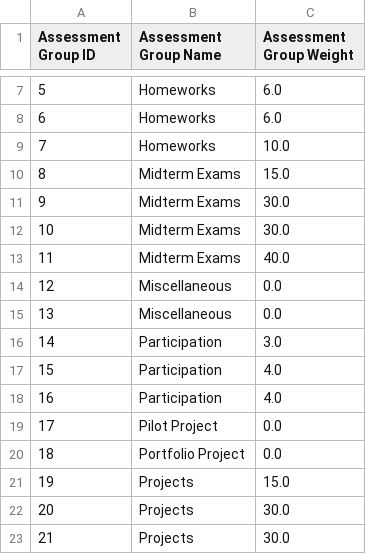
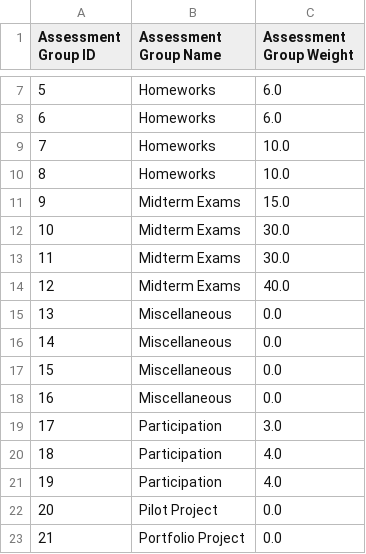
Before and after one commit to jrg94/personal-data, a CSV file: education/assessments/groups.csv, drawn as a sheet; only a part is shown, gaps mark what is left out; the shorter side is filled out with more unchanged rows; addresses are those after the commit; the diff names each change by its address in the sheet, - before the commit and + after, or states it on an @@ line.

```diff
--- a/education/assessments/groups.csv
+++ b/education/assessments/groups.csv
+row 10: 8 | Homeworks | 10.0
@@ column A (Assessment Group ID) renumbered from row 11 down @@
+row 15: 13 | Miscellaneous | 0.0
+row 16: 14 | Miscellaneous | 0.0
```
Also changed, not shown: education/assessments/assessments.csv, education/lookup-tables/sections.csv, 2 other files.
